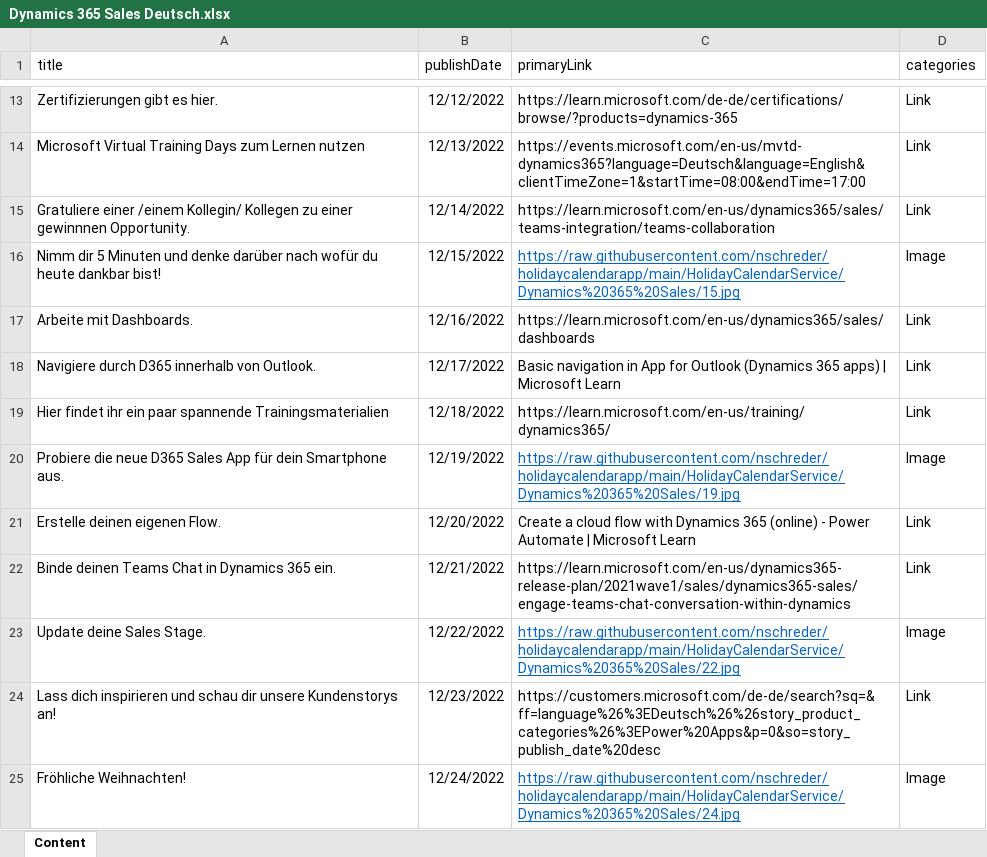
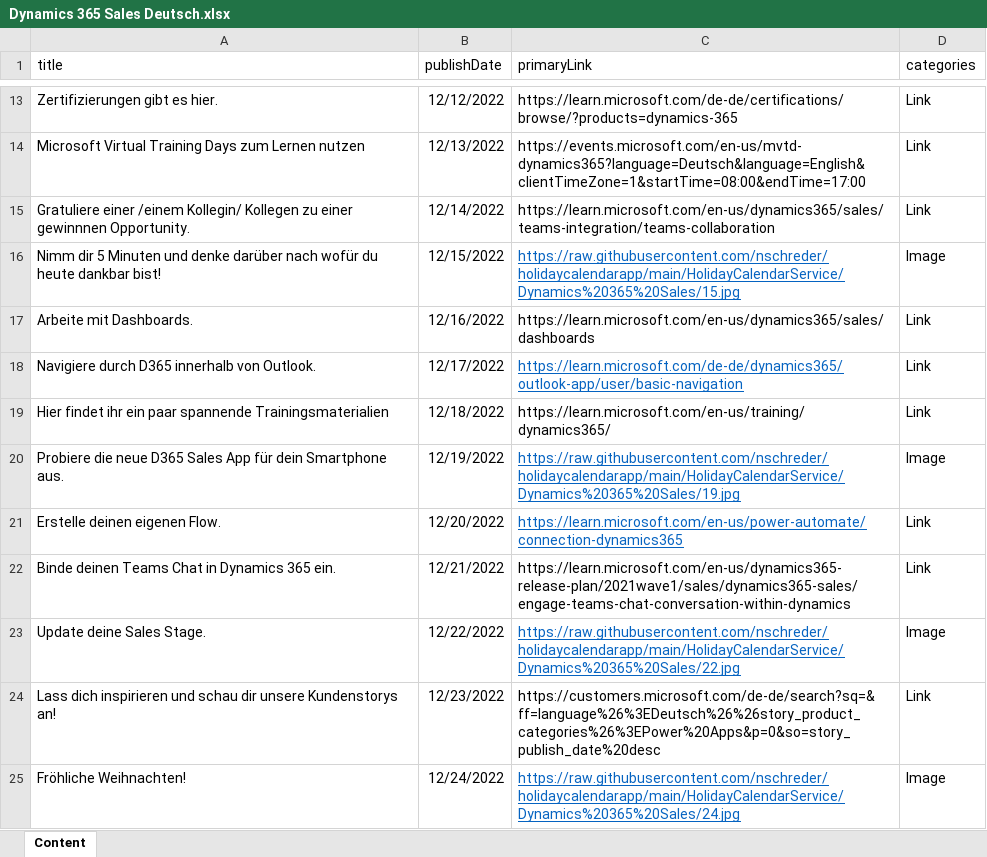
Before and after one commit to nschreder/holidaycalendarapp, an Excel workbook: HolidayCalendarService/Template/Dynamics 365 Sales Deutsch.xlsx, sheet Content, drawn as a sheet; only a part is shown, gaps mark what is left out; values as stored, in another font and other column widths than the file's, no borders; table styles not drawn; the diff names each change by its address in the sheet, - before the commit and + after, or states it on an @@ line.

Commit message:
Updated content pack

```diff
--- a/HolidayCalendarService/Template/Dynamics 365 Sales Deutsch.xlsx (sheet Content)
+++ b/HolidayCalendarService/Template/Dynamics 365 Sales Deutsch.xlsx (sheet Content)
-C18 (primaryLink): Basic navigation in App for Outlook (Dynamics 365 apps) | Microsoft Learn
+C18 (primaryLink): https://learn.microsoft.com/de-de/dynamics365/outlook-app/user/basic-navigation
@@ C18 underline: off → on, text colour: black → #0563C1 @@
-C21 (primaryLink): Create a cloud flow with Dynamics 365 (online) - Power Automate | Microsoft Learn
+C21 (primaryLink): https://learn.microsoft.com/en-us/power-automate/connection-dynamics365
@@ C21 underline: off → on, text colour: black → #0563C1 @@
```
Also changed, not shown: 1 other file.
